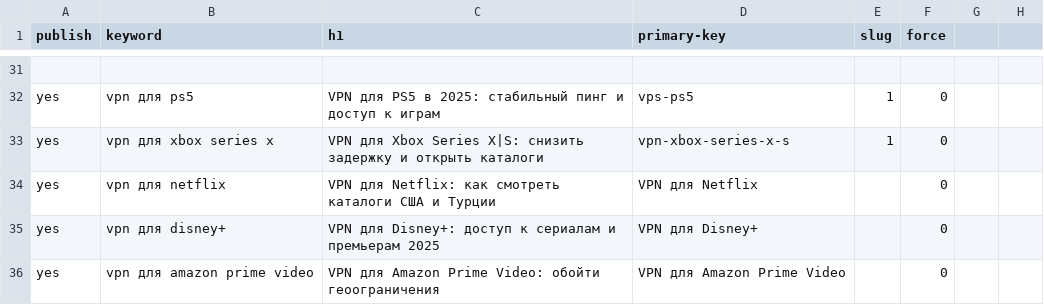
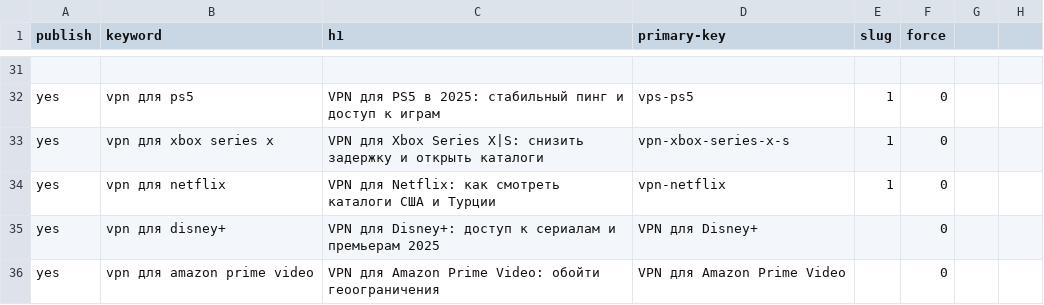
Before and after one commit to vpnhub-cyber/vpnhub-cyber.github.io, a CSV file: content/keywords.csv, drawn as a sheet; only a part is shown, gaps mark what is left out.

```diff
--- a/content/keywords.csv
+++ b/content/keywords.csv
@@ -33,3 +33,3 @@ yes,vpn для ps5,VPN для PS5 в 2025: стабильный пинг и до
 yes,vpn для xbox series x,VPN для Xbox Series X|S: снизить задержку и открыть каталоги,vpn-xbox-series-x-s,1,0
-yes,vpn для netflix,VPN для Netflix: как смотреть каталоги США и Турции,VPN для Netflix,,0
+yes,vpn для netflix,VPN для Netflix: как смотреть каталоги США и Турции,vpn-netflix,1,0
 yes,vpn для disney+,VPN для Disney+: доступ к сериалам и премьерам 2025,VPN для Disney+,,0
```
